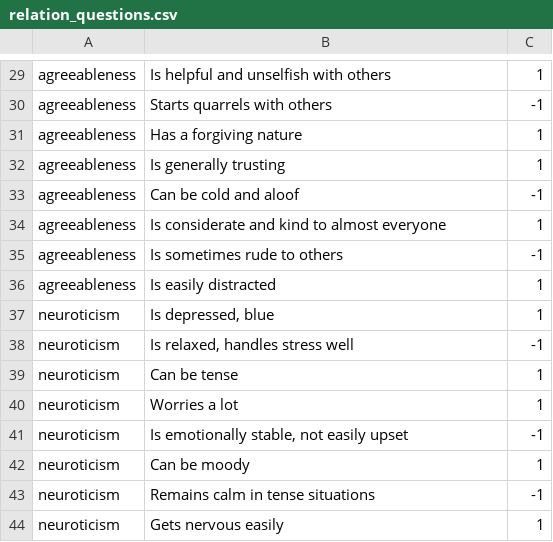
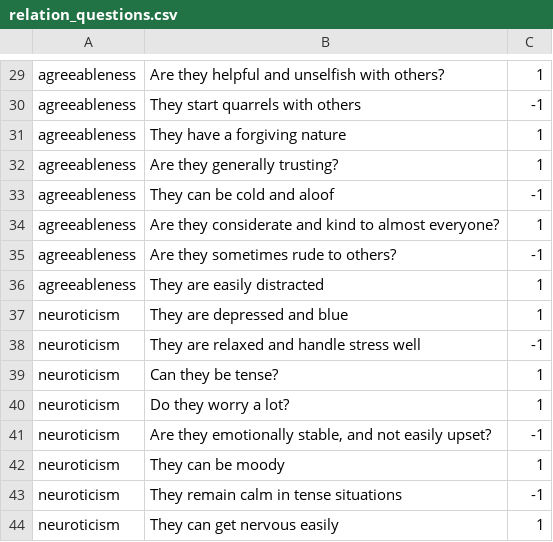
Before and after one commit to devmrfitz/ocean-pv, a CSV file: docs/questions/data/relation_questions.csv, drawn as a sheet; only a part is shown, gaps mark what is left out; the diff covers the shown part only; the diff names each change by its address in the sheet, - before the commit and + after, or states it on an @@ line.

```diff
--- a/docs/questions/data/relation_questions.csv
+++ b/docs/questions/data/relation_questions.csv
-B29: Is helpful and unselfish with others
+B29: Are they helpful and unselfish with others?
-B30: Starts quarrels with others
+B30: They start quarrels with others
-B31: Has a forgiving nature
+B31: They have a forgiving nature
-B32: Is generally trusting
+B32: Are they generally trusting?
-B33: Can be cold and aloof
+B33: They can be cold and aloof
-B34: Is considerate and kind to almost everyone
+B34: Are they considerate and kind to almost everyone?
-B35: Is sometimes rude to others
+B35: Are they sometimes rude to others?
-B36: Is easily distracted
+B36: They are easily distracted
-B37: Is depressed, blue
+B37: They are depressed and blue
-B38: Is relaxed, handles stress well
+B38: They are relaxed and handle stress well
-B39: Can be tense
+B39: Can they be tense?
-B40: Worries a lot
+B40: Do they worry a lot?
-B41: Is emotionally stable, not easily upset
+B41: Are they emotionally stable, and not easily upset?
-B42: Can be moody
+B42: They can be moody
-B43: Remains calm in tense situations
+B43: They remain calm in tense situations
-B44: Gets nervous easily
+B44: They can get nervous easily
```
Also changed, not shown: 28 edited cells elsewhere in this file, 2 other files.
